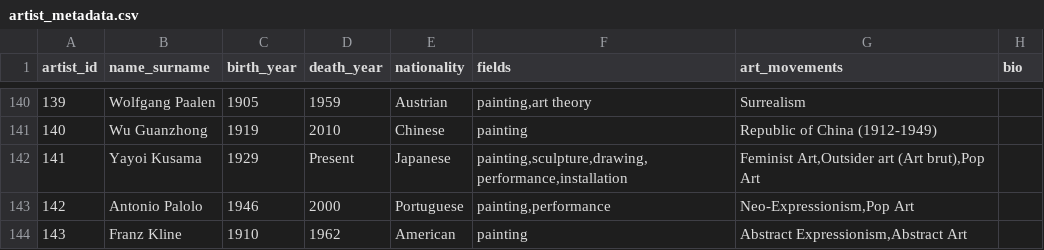
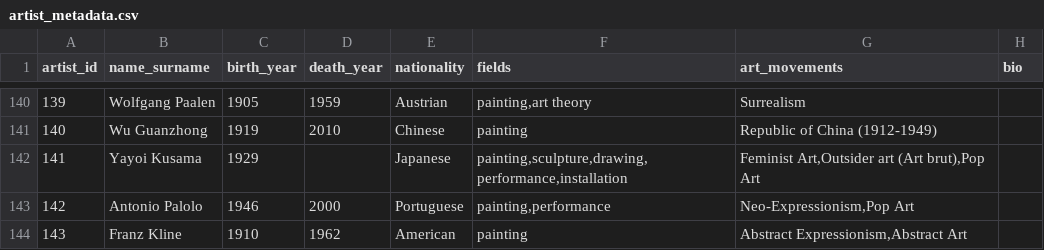
Before and after one commit to danielacurmi/Interactive-Painting-Recommendation-Algorithm-Explorer, a CSV file: Testing scripts/artist_metadata.csv, drawn as a sheet; only a part is shown, gaps mark what is left out; the diff covers the shown part only.

```diff
--- a/Testing scripts/artist_metadata.csv
+++ b/Testing scripts/artist_metadata.csv
@@ -141,3 +141,3 @@ artist_id,name_surname,birth_year,death_year,nationality,fields,art_movements,bi
 140,Wu Guanzhong,1919,2010,Chinese,painting,Republic of China (1912-1949),
-141,Yayoi Kusama,1929,Present,Japanese,"painting,sculpture,drawing,performance,installation","Feminist Art,Outsider art (Art brut),Pop Art",
+141,Yayoi Kusama,1929,,Japanese,"painting,sculpture,drawing,performance,installation","Feminist Art,Outsider art (Art brut),Pop Art",
 142,Antonio Palolo,1946,2000,Portuguese,"painting,performance","Neo-Expressionism,Pop Art",
```
Also changed, not shown: 12 edited cells elsewhere in this file, 7 other files.
